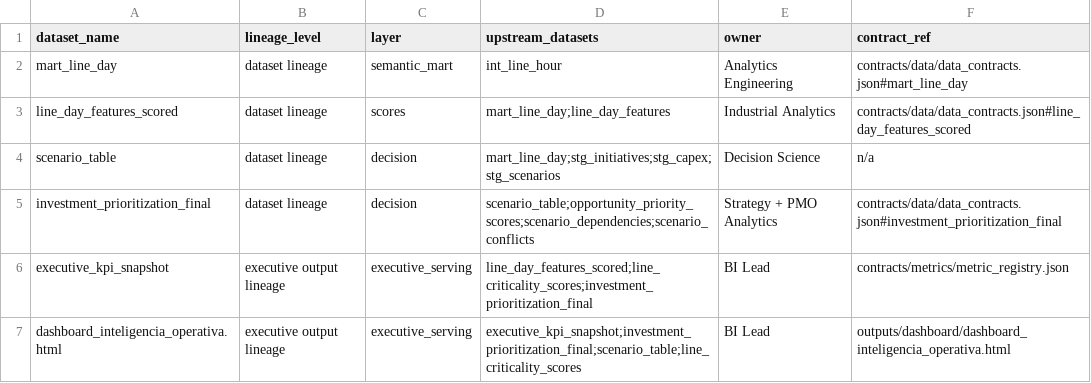
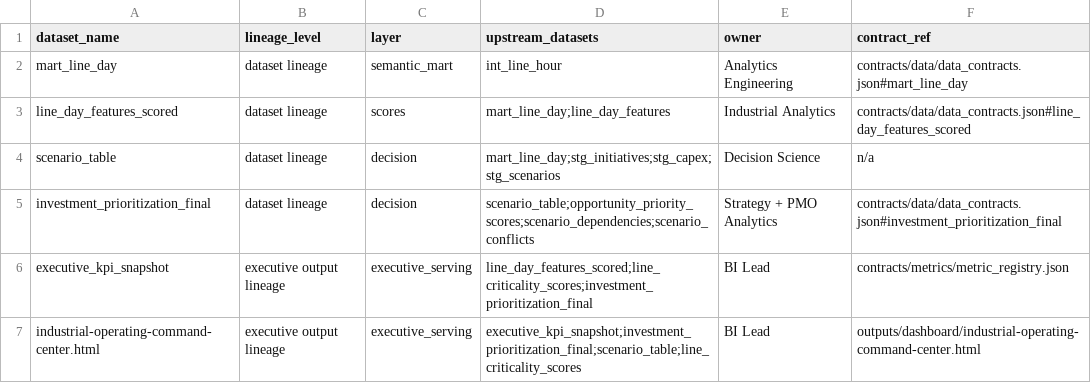
Before and after one commit to mfidalgomartins/inteligencia-operativa-industrial, a CSV file: data/processed/dataset_lineage.csv, drawn as a sheet.

```diff
--- a/data/processed/dataset_lineage.csv
+++ b/data/processed/dataset_lineage.csv
@@ -6,2 +6,2 @@ investment_prioritization_final,dataset lineage,decision,scenario_table;opportun
 executive_kpi_snapshot,executive output lineage,executive_serving,line_day_features_scored;line_criticality_scores;investment_prioritization_final,BI Lead,contracts/metrics/metric_registry.json
-dashboard_inteligencia_operativa.html,executive output lineage,executive_serving,executive_kpi_snapshot;investment_prioritization_final;scenario_table;line_criticality_scores,BI Lead,outputs/dashboard/dashboard_inteligencia_operativa.html
+industrial-operating-command-center.html,executive output lineage,executive_serving,executive_kpi_snapshot;investment_prioritization_final;scenario_table;line_criticality_scores,BI Lead,outputs/dashboard/industrial-operating-command-center.html
```
Also changed, not shown: data/processed/executive_output_lineage.csv, data/processed/executive_output_trace_table.csv, 23 other files.
